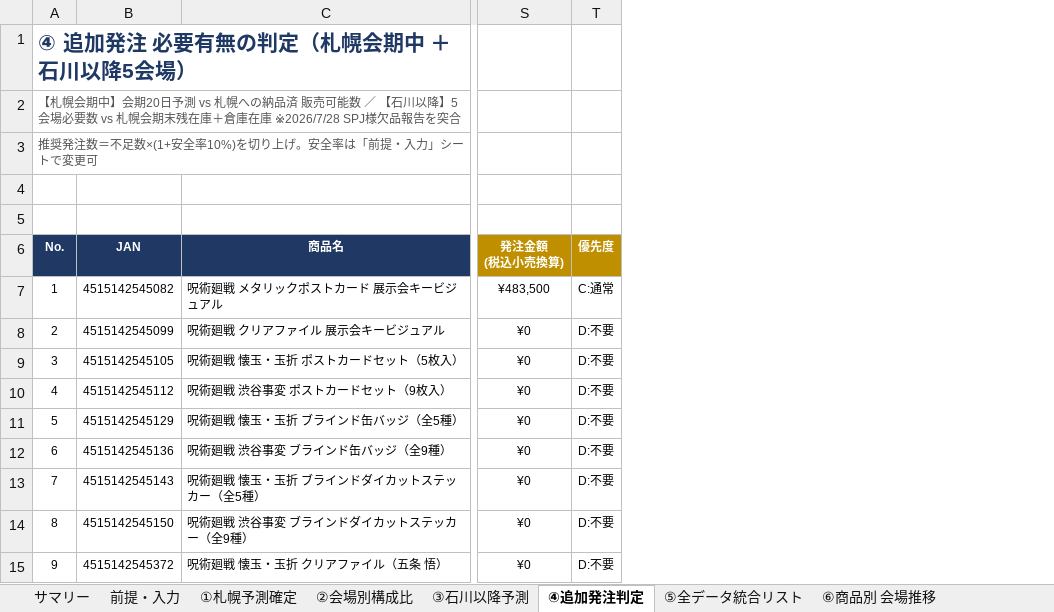
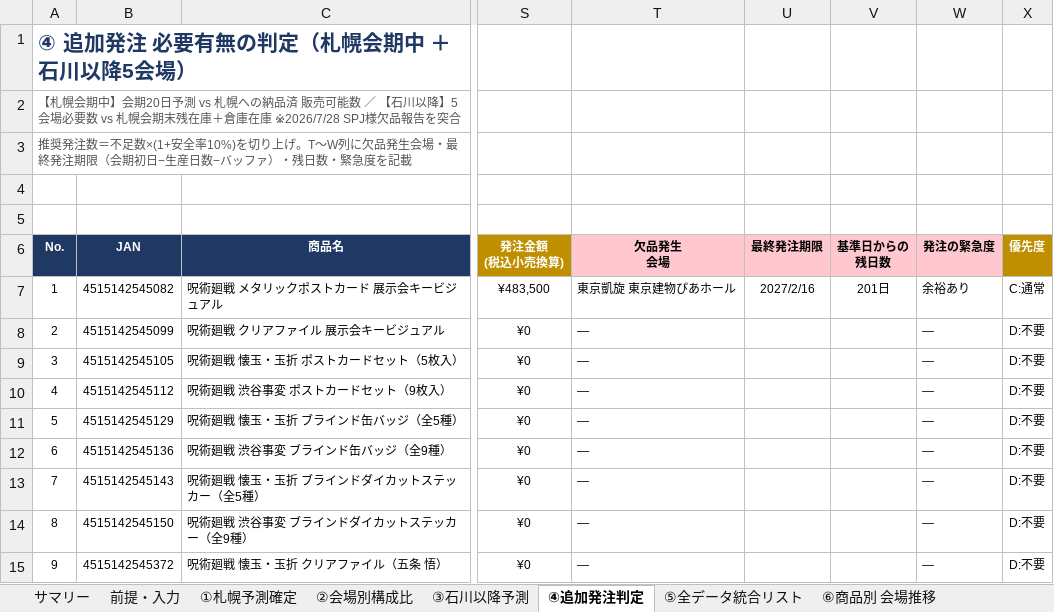
Before and after one commit to maa-a/Antigravity-test, an Excel workbook: 呪術廻戦展_全会場LEGS商品分析_札幌予測確定_石川以降予測_追加発注判定.xlsx, sheet ④追加発注判定, drawn as a sheet; only a part is shown, gaps mark what is left out; values as stored, in another font and other column widths than the file's, no borders; conditional formats not drawn; the diff names each change by its address in the sheet, - before the commit and + after, or states it on an @@ line.

```diff
--- a/呪術廻戦展_全会場LEGS商品分析_札幌予測確定_石川以降予測_追加発注判定.xlsx (sheet ④追加発注判定)
+++ b/呪術廻戦展_全会場LEGS商品分析_札幌予測確定_石川以降予測_追加発注判定.xlsx (sheet ④追加発注判定)
+column T (欠品発生 会場), rows 7-15: 東京凱旋 東京建物ぴあホール | — | — | — | — | — | — | — | —
+column U (最終発注期限), row 7: 2027/2/16
+column V (基準日からの 残日数), row 7: 201日
+column W (発注の緊急度), rows 7-15: 余裕あり | — | — | — | — | — | — | — | —
-A3 (No.): …り上げ。安全率は「前提・入力」シートで変更可
+A3 (No.): …り上げ。T〜W列に欠品発生会場・最終発注期限（会期初日−生産日数−バッファ）・残日数・緊急度を記載
```
Also changed, not shown: sheet ⑧実在庫(7-8)明細, formulas that keep their value, 2 other files.
